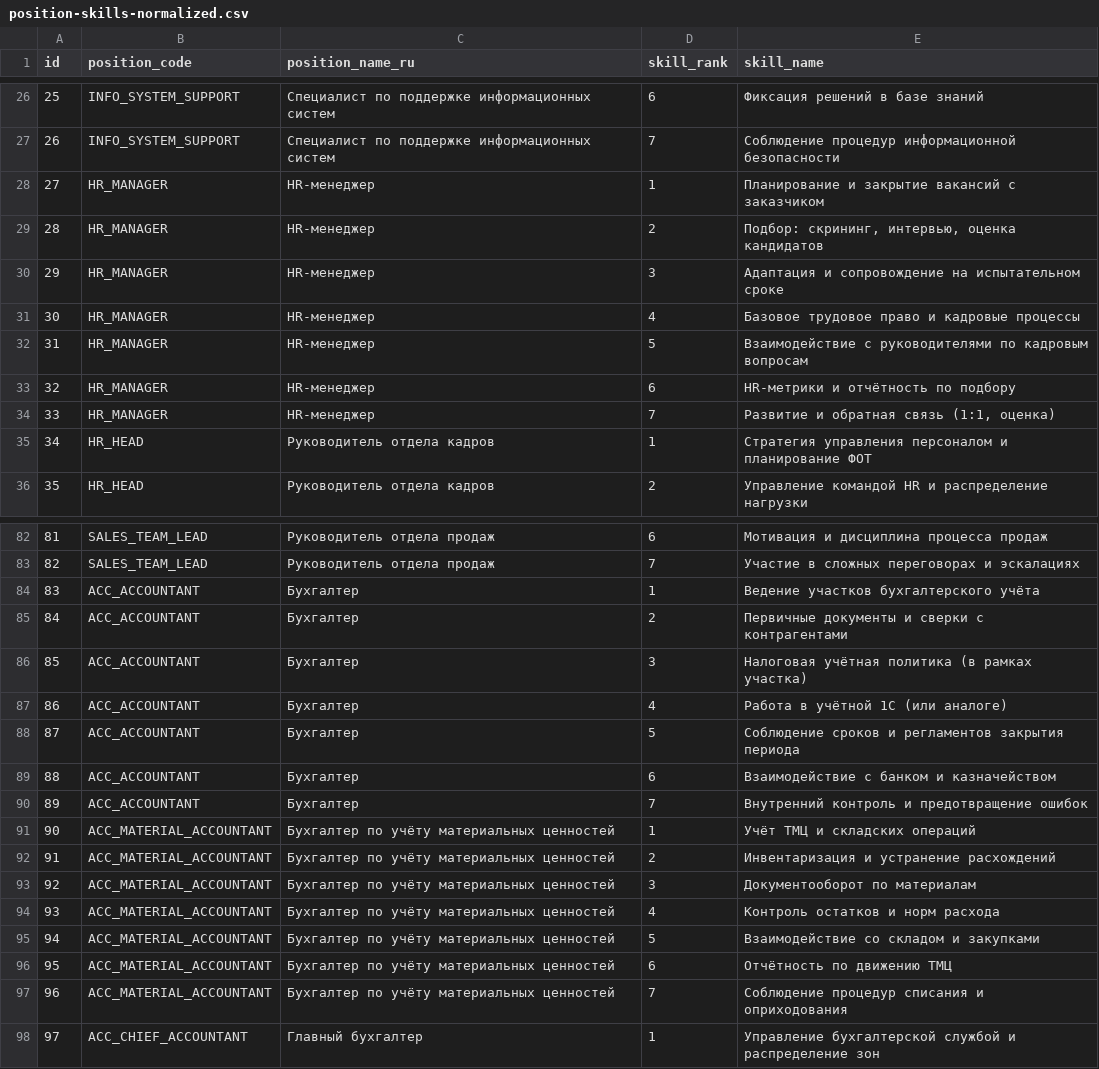
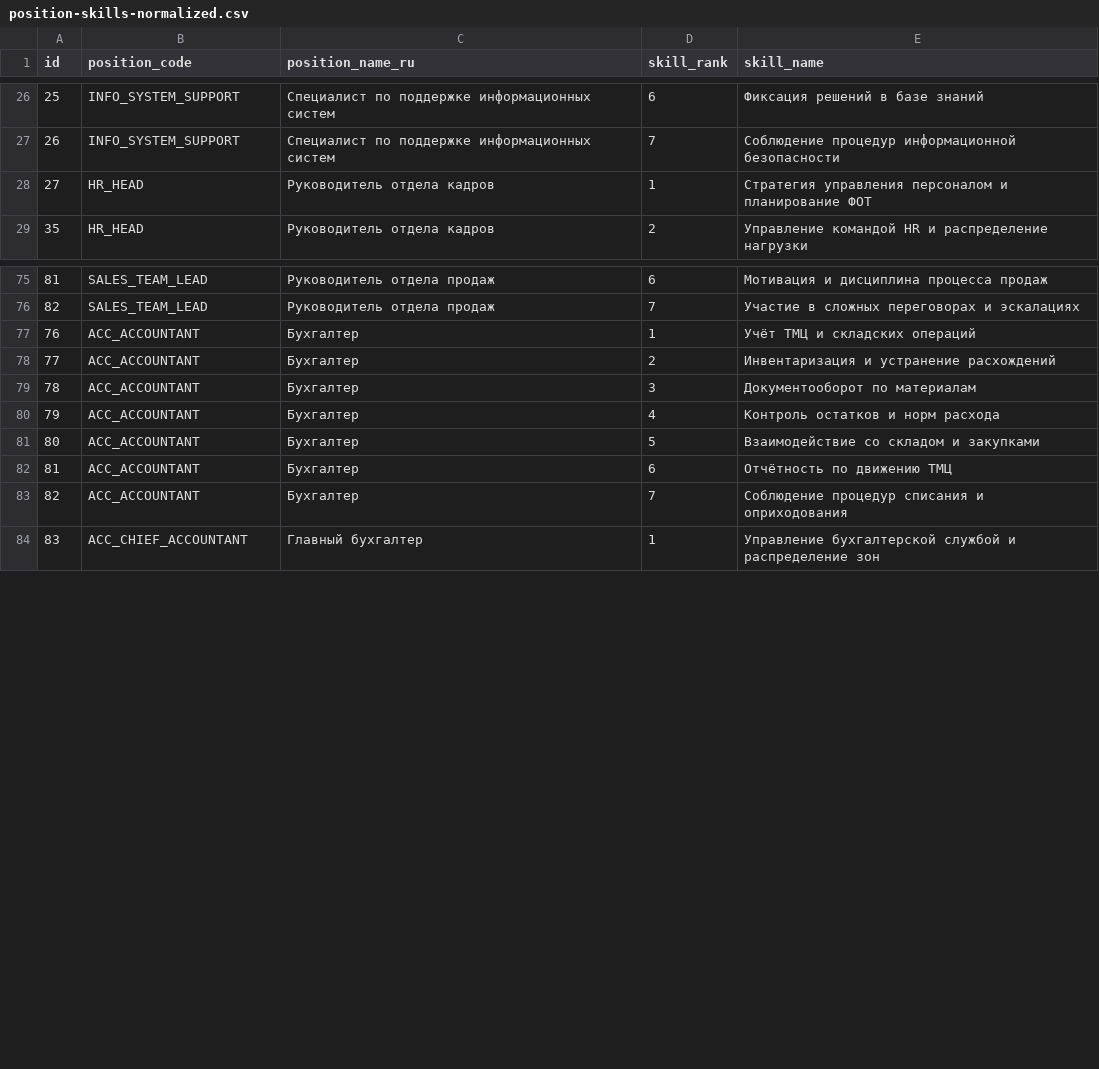
Before and after one commit to SergeyK3/typical_infrastructure, a CSV file: static/global/position-skills-normalized.csv, drawn as a sheet; only a part is shown, gaps mark what is left out; removed rows and columns are numbered as before the commit, all else as after; the diff names each change by its address in the sheet, - before the commit and + after, or states it on an @@ line.

```diff
--- a/static/global/position-skills-normalized.csv
+++ b/static/global/position-skills-normalized.csv
-row 28: 27 | HR_MANAGER | HR-менеджер | 1 | Планирование и закрытие вакансий с заказчиком
-row 29: 28 | HR_MANAGER | HR-менеджер | 2 | Подбор: скрининг, интервью, оценка кандидатов
-row 30: 29 | HR_MANAGER | HR-менеджер | 3 | Адаптация и сопровождение на испытательном сроке
-row 31: 30 | HR_MANAGER | HR-менеджер | 4 | Базовое трудовое право и кадровые процессы
-row 32: 31 | HR_MANAGER | HR-менеджер | 5 | Взаимодействие с руководителями по кадровым вопросам
-row 33: 32 | HR_MANAGER | HR-менеджер | 6 | HR-метрики и отчётность по подбору
-row 34: 33 | HR_MANAGER | HR-менеджер | 7 | Развитие и обратная связь (1:1, оценка)
@@ column A (id) renumbered between rows 28 and 84 @@
-E77 (skill_name): Ведение участков бухгалтерского учёта
+E77 (skill_name): Учёт ТМЦ и складских операций
-E78 (skill_name): Первичные документы и сверки с контрагентами
+E78 (skill_name): Инвентаризация и устранение расхождений
-E79 (skill_name): Налоговая учётная политика (в рамках участка)
+E79 (skill_name): Документооборот по материалам
-E80 (skill_name): Работа в учётной 1С (или аналоге)
+E80 (skill_name): Контроль остатков и норм расхода
-E81 (skill_name): Соблюдение сроков и регламентов закрытия периода
+E81 (skill_name): Взаимодействие со складом и закупками
-E82 (skill_name): Взаимодействие с банком и казначейством
+E82 (skill_name): Отчётность по движению ТМЦ
-E83 (skill_name): Внутренний контроль и предотвращение ошибок
+E83 (skill_name): Соблюдение процедур списания и оприходования
-row 91: 90 | ACC_MATERIAL_ACCOUNTANT | Бухгалтер по учёту материальных ценностей | 1 | Учёт ТМЦ и складских операций
-row 92: 91 | ACC_MATERIAL_ACCOUNTANT | Бухгалтер по учёту материальных ценностей | 2 | Инвентаризация и устранение расхождений
-row 93: 92 | ACC_MATERIAL_ACCOUNTANT | Бухгалтер по учёту материальных ценностей | 3 | Документооборот по материалам
-row 94: 93 | ACC_MATERIAL_ACCOUNTANT | Бухгалтер по учёту материальных ценностей | 4 | Контроль остатков и норм расхода
-row 95: 94 | ACC_MATERIAL_ACCOUNTANT | Бухгалтер по учёту материальных ценностей | 5 | Взаимодействие со складом и закупками
-row 96: 95 | ACC_MATERIAL_ACCOUNTANT | Бухгалтер по учёту материальных ценностей | 6 | Отчётность по движению ТМЦ
-row 97: 96 | ACC_MATERIAL_ACCOUNTANT | Бухгалтер по учёту материальных ценностей | 7 | Соблюдение процедур списания и оприходования
```
Also changed, not shown: 5 other files.
